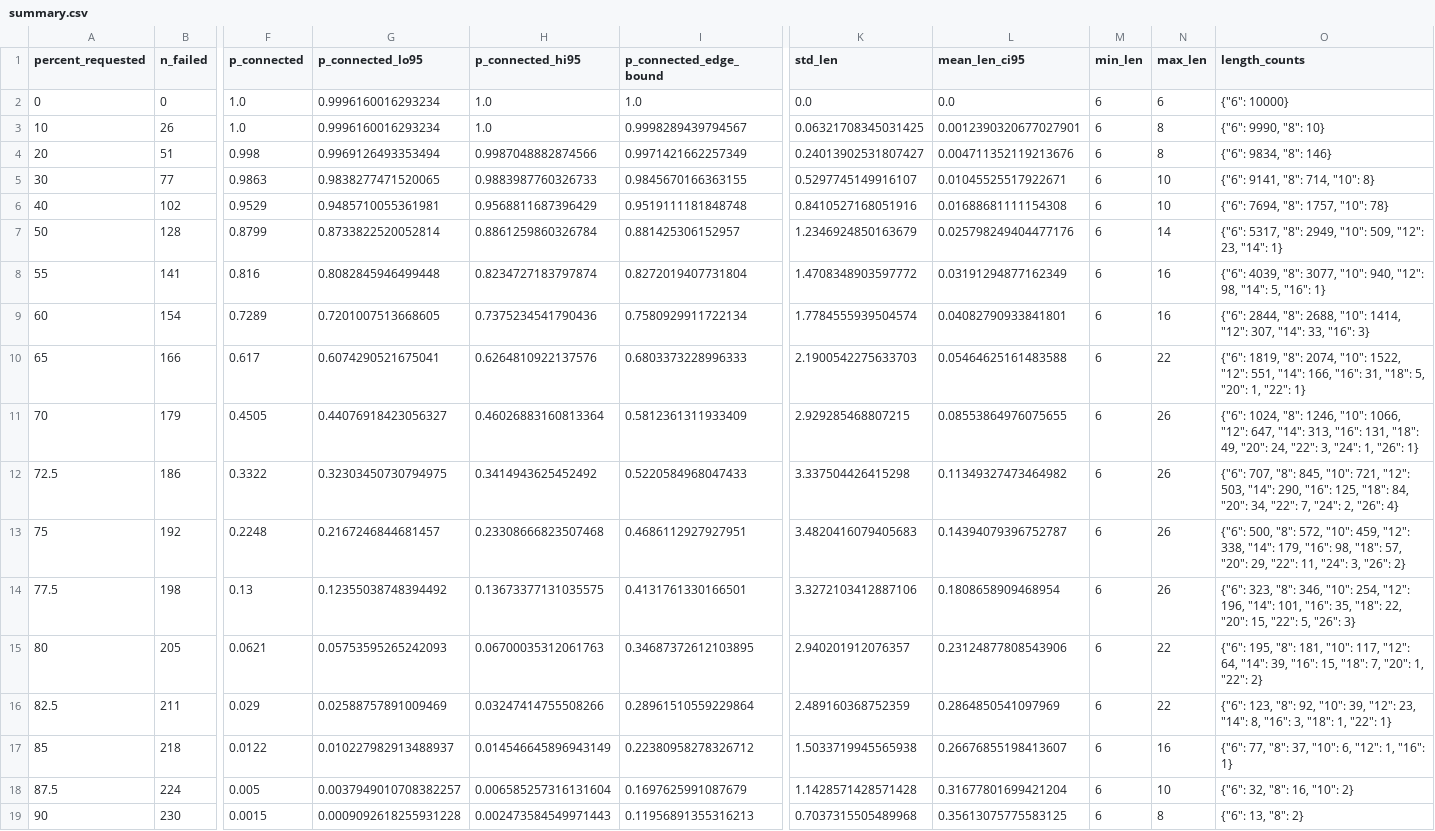
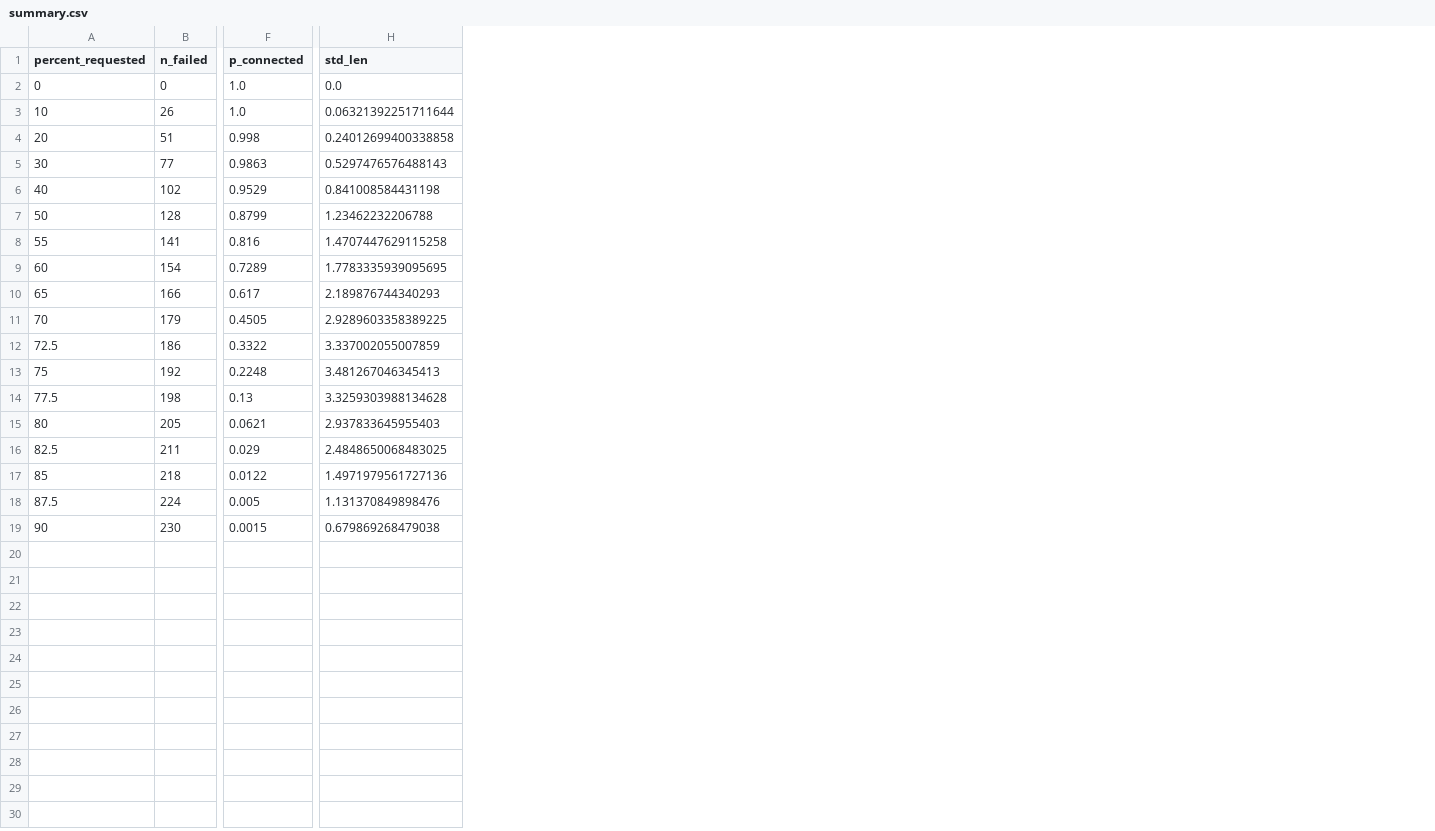
Before and after one commit to Canfimus/networks-hw1, a CSV file: results/zoom/summary.csv, drawn as a sheet; only a part is shown, gaps mark what is left out; removed rows and columns are numbered as before the commit, all else as after; the diff names each change by its address in the sheet, - before the commit and + after, or states it on an @@ line.

Commit message:
color coded connectivity probability into avg path length plot

```diff
--- a/results/zoom/summary.csv
+++ b/results/zoom/summary.csv
-column G (p_connected_lo95), rows 2-19: 0.9996160016293234 | 0.9996160016293234 | 0.9969126493353494 | 0.9838277471520065 | 0.9485710055361981 | 0.8733822520052814 | 0.8082845946499448 | 0.7201007513668605 | 0.6074290521675041 | 0.44076918423056327 | 0.32303450730794975 | 0.2167246844681457 | 0.12355038748394492 | 0.05753595265242093 | 0.02588757891009469 | 0.010227982913488937 | 0.0037949010708382257 | 0.0009092618255931228
-column H (p_connected_hi95), rows 2-19: 1.0 | 1.0 | 0.9987048882874566 | 0.9883987760326733 | 0.9568811687396429 | 0.8861259860326784 | 0.8234727183797874 | 0.7375234541790436 | 0.6264810922137576 | 0.46026883160813364 | 0.3414943625452492 | 0.23308666823507468 | 0.13673377131035575 | 0.06700035312061763 | 0.03247414755508266 | 0.014546645896943149 | 0.006585257316131604 | 0.002473584549971443
-column I (p_connected_edge_bound), rows 2-19: 1.0 | 0.9998289439794567 | 0.9971421662257349 | 0.9845670166363155 | 0.9519111181848748 | 0.881425306152957 | 0.8272019407731804 | 0.7580929911722134 | 0.6803373228996333 | 0.5812361311933409 | 0.5220584968047433 | 0.4686112927927951 | 0.4131761330166501 | 0.34687372612103895 | 0.28961510559229864 | 0.22380958278326712 | 0.1697625991087679 | 0.11956891355316213
-column L (mean_len_ci95), rows 2-19: 0.0 | 0.0012390320677027901 | 0.004711352119213676 | 0.01045525517922671 | 0.01688681111154308 | 0.025798249404477176 | 0.03191294877162349 | 0.04082790933841801 | 0.05464625161483588 | 0.08553864976075655 | 0.11349327473464982 | 0.14394079396752787 | 0.1808658909468954 | 0.23124877808543906 | 0.2864850541097969 | 0.26676855198413607 | 0.31677801699421204 | 0.35613075775583125
-column M (min_len), rows 2-19: all 6
-column N (max_len), rows 2-19: 6 | 8 | 8 | 10 | 10 | 14 | 16 | 16 | 22 | 26 | 26 | 26 | 26 | 22 | 22 | 16 | 10 | 8
-column O (length_counts), rows 2-19: {"6": 10000} | {"6": 9990, "8": 10} | {"6": 9834, "8": 146} | {"6": 9141, "8": 714, "10": 8} | {"6": 7694, "8": 1757, "10": 78} | {"6": 5317, "8": 2949, "10": 509, "12": 23, "14": 1} | {"6": 4039, "8": 3077, "10": 940, "12": 98, "14": 5, "16": 1} | {"6": 2844, "8": 2688, "10": 1414, "12": 307, "14": 33, "16": 3} | {"6": 1819, "8": 2074, "10": 1522, "12": 551, "14": 166, "16": 31, "18": 5, "20": 1, "22": 1} | {"6": 1024, "8": 1246, "10": 1066, "12": 647, "14": 313, "16": 131, "18": 49, "20": 24, "22": 3, "24": 1, "26": 1} | {"6": 707, "8": 845, "10": 721, "12": 503, "14": 290, "16": 125, "18": 84, "20": 34, "22": 7, "24": 2, "26": 4} | {"6": 500, "8": 572, "10": 459, "12": 338, "14": 179, "16": 98, "18": 57, "20": 29, "22": 11, "24": 3, "26": 2} | {"6": 323, "8": 346, "10": 254, "12": 196, "14": 101, "16": 35, "18": 22, "20": 15, "22": 5, "26": 3} | {"6": 195, "8": 181, "10": 117, "12": 64, "14": 39, "16": 15, "18": 7, "20": 1, "22": 2} | {"6": 123, "8": 92, "10": 39, "12": 23, "14": 8, "16": 3, "18": 1, "22": 1} | {"6": 77, "8": 37, "10": 6, "12": 1, "16": 1} | {"6": 32, "8": 16, "10": 2} | {"6": 13, "8": 2}
-H3 (std_len): 0.06321708345031425
+H3 (std_len): 0.06321392251711644
-H4 (std_len): 0.24013902531807427
+H4 (std_len): 0.24012699400338858
-H5 (std_len): 0.5297745149916107
+H5 (std_len): 0.5297476576488143
-H6 (std_len): 0.8410527168051916
+H6 (std_len): 0.841008584431198
-H7 (std_len): 1.2346924850163679
+H7 (std_len): 1.23462232206788
-H8 (std_len): 1.4708348903597772
+H8 (std_len): 1.4707447629115258
-H9 (std_len): 1.7784555939504574
+H9 (std_len): 1.7783335939095695
-H10 (std_len): 2.1900542275633703
+H10 (std_len): 2.189876744340293
-H11 (std_len): 2.929285468807215
+H11 (std_len): 2.9289603358389225
-H12 (std_len): 3.337504426415298
+H12 (std_len): 3.337002055007859
-H13 (std_len): 3.4820416079405683
+H13 (std_len): 3.481267046345413
-H14 (std_len): 3.3272103412887106
+H14 (std_len): 3.3259303988134628
-H15 (std_len): 2.940201912076357
+H15 (std_len): 2.937833645955403
-H16 (std_len): 2.489160368752359
+H16 (std_len): 2.4848650068483025
-H17 (std_len): 1.5033719945565938
+H17 (std_len): 1.4971979561727136
-H18 (std_len): 1.1428571428571428
+H18 (std_len): 1.131370849898476
-H19 (std_len): 0.7037315505489968
+H19 (std_len): 0.679869268479038
```
Also changed, not shown: results/main/summary.csv, 13 other files.
